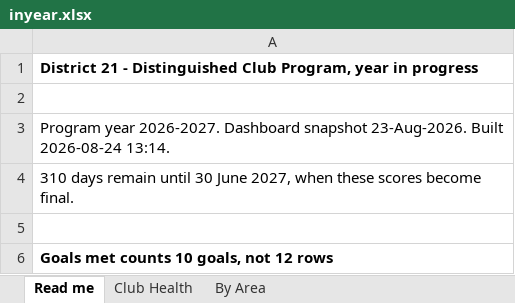
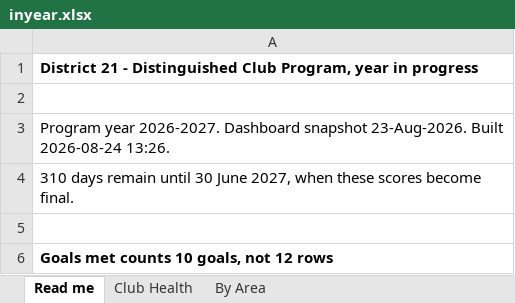
Before and after one commit to adrianwongstudio/d21-dcp, an Excel workbook: docs/inyear.xlsx, sheet Read me, drawn as a sheet; only a part is shown; values as stored, in another font and other column widths than the file's, no borders; the diff names each change by its address in the sheet, - before the commit and + after, or states it on an @@ line.

```diff
--- a/docs/inyear.xlsx (sheet Read me)
+++ b/docs/inyear.xlsx (sheet Read me)
-A3: …Built 2026-08-24 13:14.
+A3: …Built 2026-08-24 13:26.
```
Also changed, not shown: 5 other files.
